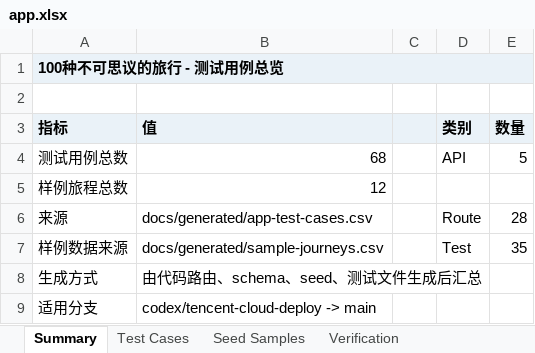
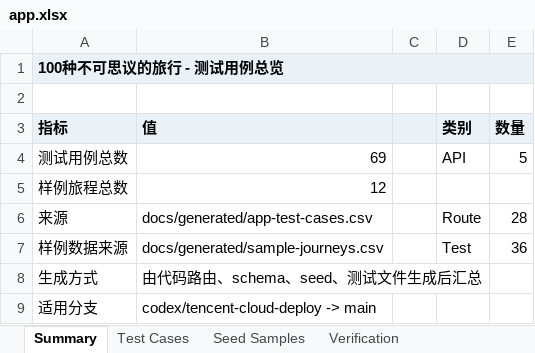
Before and after one commit to LibertychaserUS/100-journeys, an Excel workbook: app.xlsx, sheet Summary, drawn as a sheet; values as stored, in another font and other column widths than the file's, no borders; the diff names each change by its address in the sheet, - before the commit and + after, or states it on an @@ line.

```diff
--- a/app.xlsx (sheet Summary)
+++ b/app.xlsx (sheet Summary)
-B4 (值): 68
+B4 (值): 69
-E7 (数量): 35
+E7 (数量): 36
```
Also changed, not shown: sheet Test Cases, 27 other files.
